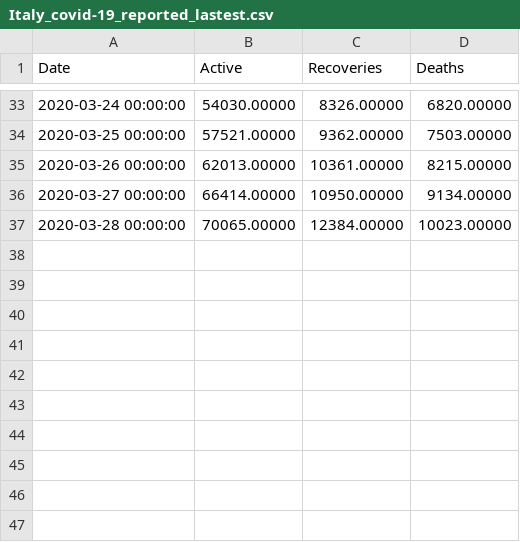
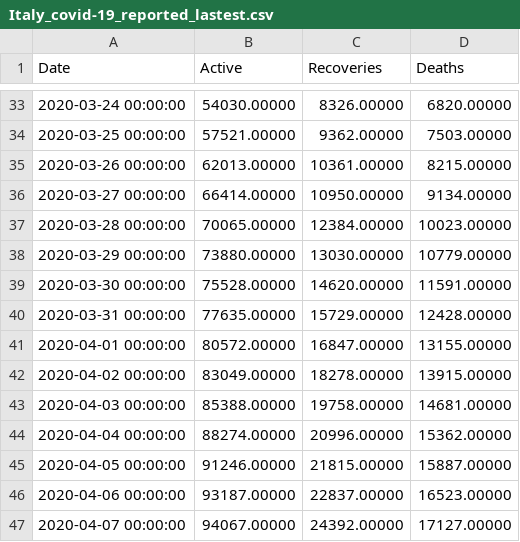
Before and after one commit to rodralez/covid-19, a CSV file: csv/Italy_covid-19_reported_lastest.csv, drawn as a sheet; only a part is shown, gaps mark what is left out; the diff names each change by its address in the sheet, - before the commit and + after, or states it on an @@ line.

```diff
--- a/csv/Italy_covid-19_reported_lastest.csv
+++ b/csv/Italy_covid-19_reported_lastest.csv
+row 38: 2020-03-29 00:00:00 | 73880.00000 | 13030.00000 | 10779.00000
+row 39: 2020-03-30 00:00:00 | 75528.00000 | 14620.00000 | 11591.00000
+row 40: 2020-03-31 00:00:00 | 77635.00000 | 15729.00000 | 12428.00000
+row 41: 2020-04-01 00:00:00 | 80572.00000 | 16847.00000 | 13155.00000
+row 42: 2020-04-02 00:00:00 | 83049.00000 | 18278.00000 | 13915.00000
+row 43: 2020-04-03 00:00:00 | 85388.00000 | 19758.00000 | 14681.00000
+row 44: 2020-04-04 00:00:00 | 88274.00000 | 20996.00000 | 15362.00000
+row 45: 2020-04-05 00:00:00 | 91246.00000 | 21815.00000 | 15887.00000
+row 46: 2020-04-06 00:00:00 | 93187.00000 | 22837.00000 | 16523.00000
+row 47: 2020-04-07 00:00:00 | 94067.00000 | 24392.00000 | 17127.00000
```
Also changed, not shown: csv/Spain_covid-19_reported_lastest.csv, 13 other files.
